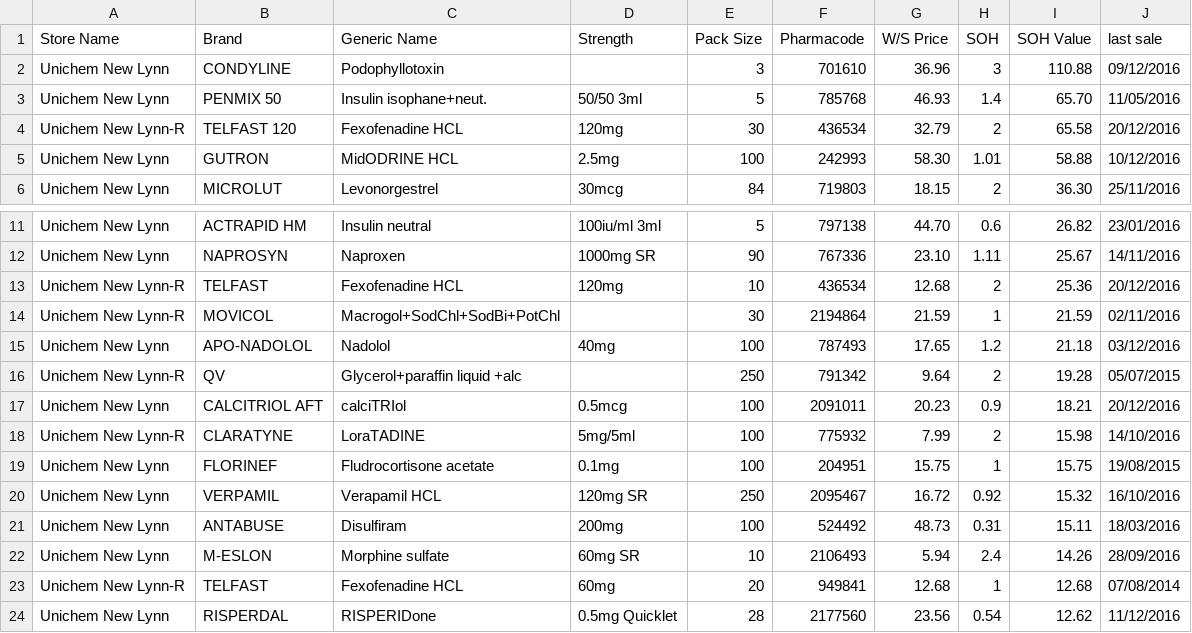
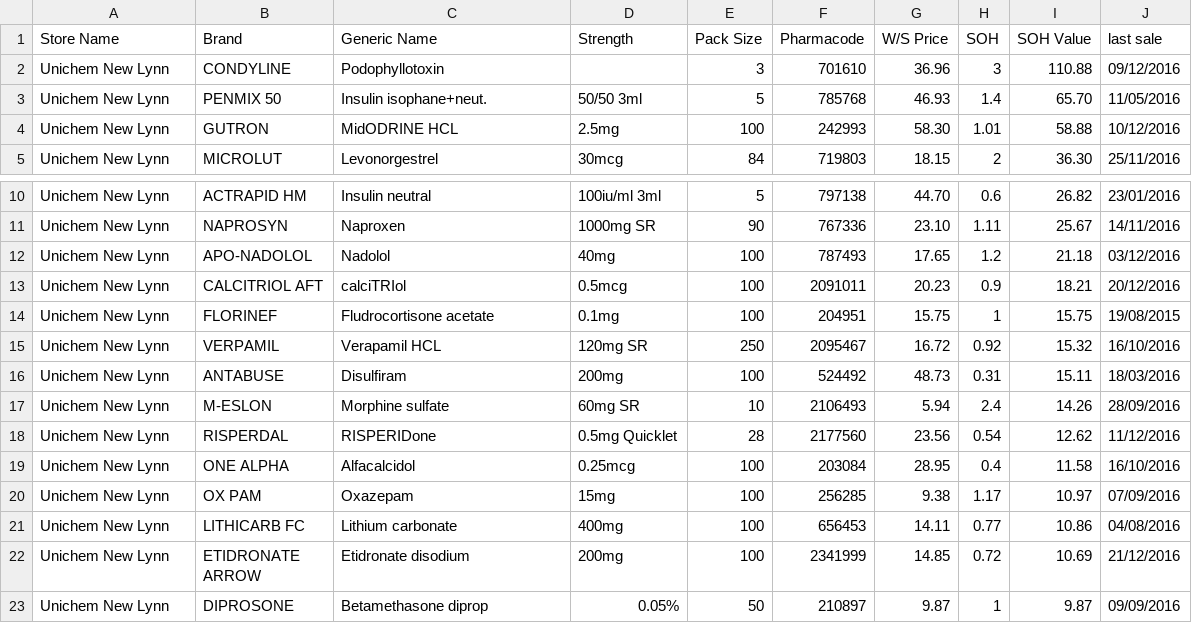
Before and after one commit to walanma/deadpooldata, a CSV file: unichem_new_lynn.csv, drawn as a sheet; only a part is shown, gaps mark what is left out; the shorter side is filled out with more unchanged rows; the diff names each change by its address in the sheet, - before the commit and + after, or states it on an @@ line.

Commit message:
Daily update

```diff
--- a/unichem_new_lynn.csv
+++ b/unichem_new_lynn.csv
-row 4: Unichem New Lynn-R | TELFAST 120 | Fexofenadine HCL | 120mg | 30 | 436534 | 32.79 | 2 | 65.58 | 20/12/2016
-row 13: Unichem New Lynn-R | TELFAST | Fexofenadine HCL | 120mg | 10 | 436534 | 12.68 | 2 | 25.36 | 20/12/2016
-row 14: Unichem New Lynn-R | MOVICOL | Macrogol+SodChl+SodBi+PotChl |  | 30 | 2194864 | 21.59 | 1 | 21.59 | 02/11/2016
-row 16: Unichem New Lynn-R | QV | Glycerol+paraffin liquid +alc |  | 250 | 791342 | 9.64 | 2 | 19.28 | 05/07/2015
-row 18: Unichem New Lynn-R | CLARATYNE | LoraTADINE | 5mg/5ml | 100 | 775932 | 7.99 | 2 | 15.98 | 14/10/2016
-row 23: Unichem New Lynn-R | TELFAST | Fexofenadine HCL | 60mg | 20 | 949841 | 12.68 | 1 | 12.68 | 07/08/2014
```
